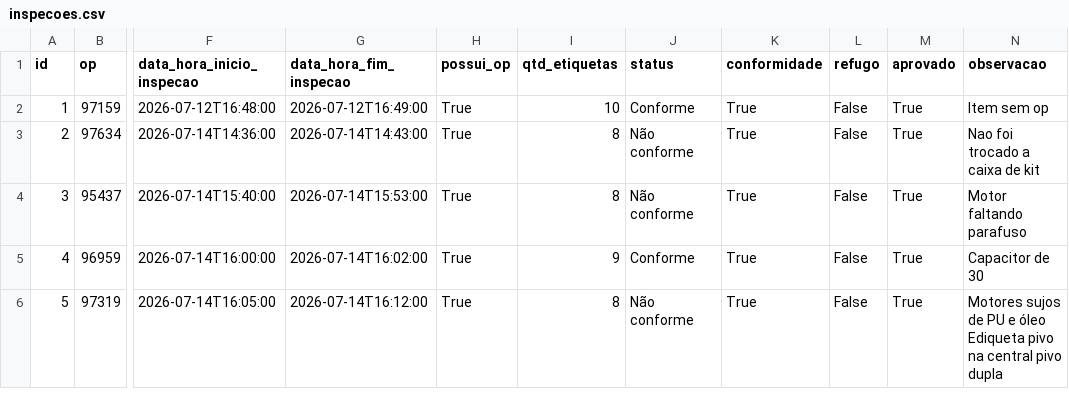
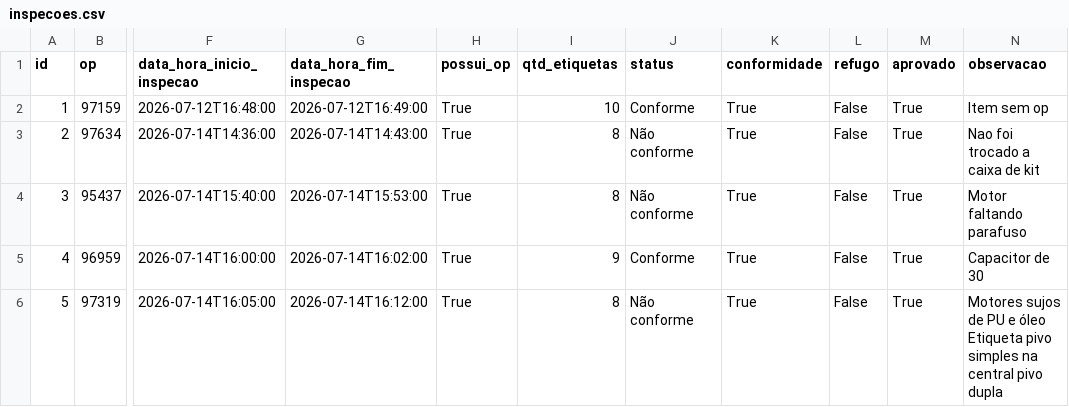
Before and after one commit to oneto133/AGL_Flow, a CSV file: dados/csv/inspecoes.csv, drawn as a sheet; only a part is shown, gaps mark what is left out; ↵ is a line break in a cell; the diff names each change by its address in the sheet, - before the commit and + after, or states it on an @@ line.

```diff
--- a/dados/csv/inspecoes.csv
+++ b/dados/csv/inspecoes.csv
-N6 (observacao): …e óleo ↵ Ediqueta pivo na central…
+N6 (observacao): …e óleo ↵ Etiqueta pivo simples na central…
```
Also changed, not shown: 5 other files.
